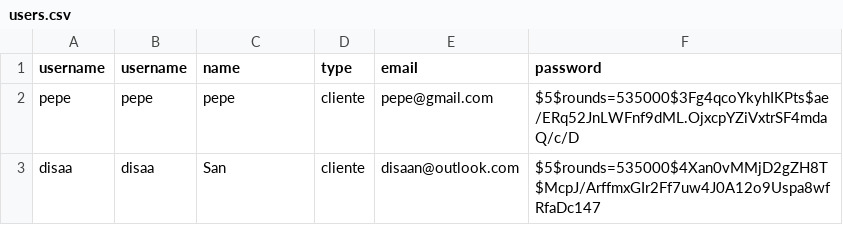
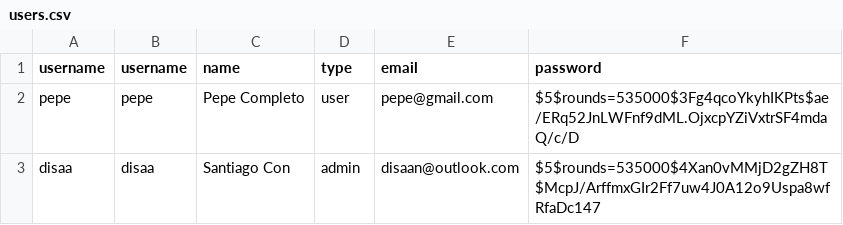
Before and after one commit to disaa0/PetCenter, a CSV file: db/users.csv, drawn as a sheet.

Commit message:
agendar citas por usuario y admin

```diff
--- a/db/users.csv
+++ b/db/users.csv
@@ -1,3 +1,3 @@
 username,username,name,type,email,password
-pepe,pepe,pepe,cliente,pepe@gmail.com,$5$rounds=535000$3Fg4qcoYkyhIKPts$ae/ERq52JnLWFnf9dML.OjxcpYZiVxtrSF4mdaQ/c/D
-disaa,disaa,San,cliente,disaan@outlook.com,$5$rounds=535000$4Xan0vMMjD2gZH8T$McpJ/ArffmxGIr2Ff7uw4J0A12o9Uspa8wfRfaDc147
+pepe,pepe,Pepe Completo,user,pepe@gmail.com,$5$rounds=535000$3Fg4qcoYkyhIKPts$ae/ERq52JnLWFnf9dML.OjxcpYZiVxtrSF4mdaQ/c/D
+disaa,disaa,Santiago Con,admin,disaan@outlook.com,$5$rounds=535000$4Xan0vMMjD2gZH8T$McpJ/ArffmxGIr2Ff7uw4J0A12o9Uspa8wfRfaDc147
```
Also changed, not shown: 9 other files.
